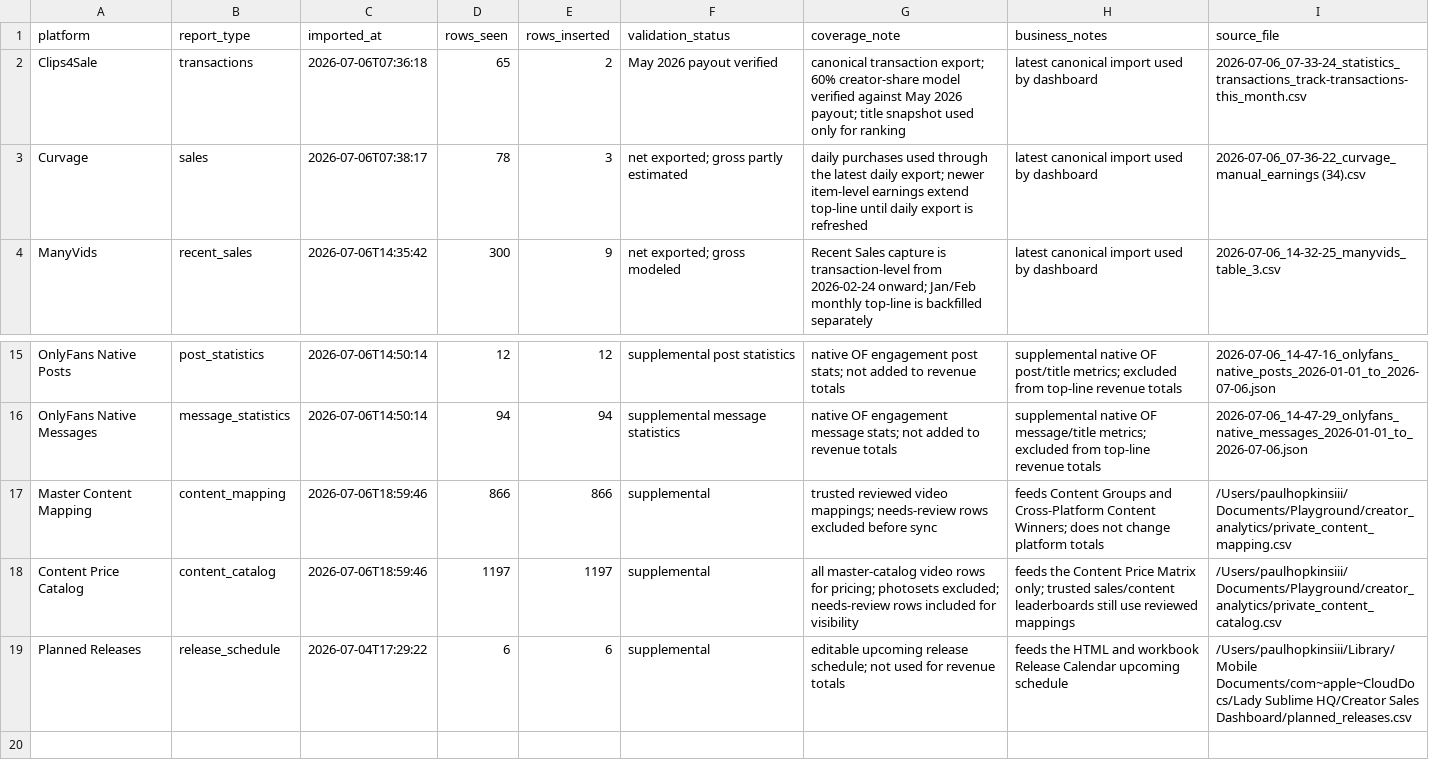
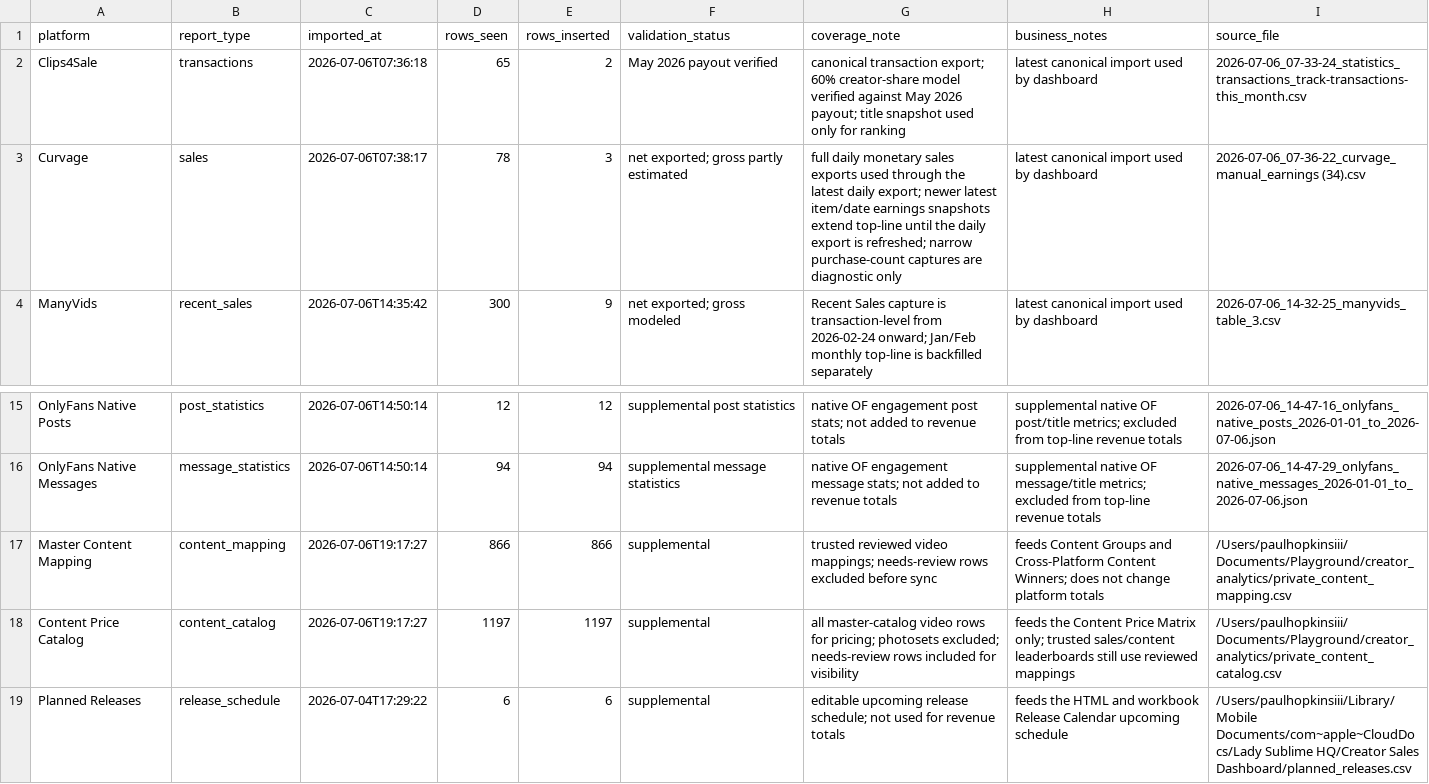
Before and after one commit to Trippaeon3/creator-sales-dashboard-public-2ba6b9a86c53, a CSV file: data/source_audit.csv, drawn as a sheet; only a part is shown, gaps mark what is left out.

```diff
--- a/data/source_audit.csv
+++ b/data/source_audit.csv
@@ -2,3 +2,3 @@ platform,report_type,imported_at,rows_seen,rows_inserted,validation_status,cover
 Clips4Sale,transactions,2026-07-06T07:36:18,65,2,May 2026 payout verified,canonical transaction export; 60% creator-share model verified against May 2026 payout; title snapshot used only for ranking,latest canonical import used by dashboard,2026-07-06_07-33-24_statistics_transactions_track-transactions-this_month.csv
-Curvage,sales,2026-07-06T07:38:17,78,3,net exported; gross partly estimated,daily purchases used through the latest daily export; newer item-level earnings extend top-line until daily export is refreshed,latest canonical import used by dashboard,2026-07-06_07-36-22_curvage_manual_earnings (34).csv
+Curvage,sales,2026-07-06T07:38:17,78,3,net exported; gross partly estimated,full daily monetary sales exports used through the latest daily export; newer latest item/date earnings snapshots extend top-line until the daily export is refreshed; narrow purchase-count captures are diagnostic only,latest canonical import used by dashboard,2026-07-06_07-36-22_curvage_manual_earnings (34).csv
 ManyVids,recent_sales,2026-07-06T14:35:42,300,9,net exported; gross modeled,Recent Sales capture is transaction-level from 2026-02-24 onward; Jan/Feb monthly top-line is backfilled separately,latest canonical import used by dashboard,2026-07-06_14-32-25_manyvids_table_3.csv
@@ -16,4 +16,4 @@ OnlyFans Native Posts,post_statistics,2026-07-06T14:50:14,12,12,supplemental pos
 OnlyFans Native Messages,message_statistics,2026-07-06T14:50:14,94,94,supplemental message statistics,native OF engagement message stats; not added to revenue totals,supplemental native OF message/title metrics; excluded from top-line revenue totals,2026-07-06_14-47-29_onlyfans_native_messages_2026-01-01_to_2026-07-06.json
-Master Content Mapping,content_mapping,2026-07-06T18:59:46,866,866,supplemental,trusted reviewed video mappings; needs-review rows excluded before sync,feeds Content Groups and Cross-Platform Content Winners; does not change platform totals,/Users/paulhopkinsiii/Documents/Playground/creator_analytics/private_content_mapping.csv
-Content Price Catalog,content_catalog,2026-07-06T18:59:46,1197,1197,supplemental,all master-catalog video rows for pricing; photosets excluded; needs-review rows included for visibility,feeds the Content Price Matrix only; trusted sales/content leaderboards still use reviewed mappings,/Users/paulhopkinsiii/Documents/Playground/creator_analytics/private_content_catalog.csv
+Master Content Mapping,content_mapping,2026-07-06T19:17:27,866,866,supplemental,trusted reviewed video mappings; needs-review rows excluded before sync,feeds Content Groups and Cross-Platform Content Winners; does not change platform totals,/Users/paulhopkinsiii/Documents/Playground/creator_analytics/private_content_mapping.csv
+Content Price Catalog,content_catalog,2026-07-06T19:17:27,1197,1197,supplemental,all master-catalog video rows for pricing; photosets excluded; needs-review rows included for visibility,feeds the Content Price Matrix only; trusted sales/content leaderboards still use reviewed mappings,/Users/paulhopkinsiii/Documents/Playground/creator_analytics/private_content_catalog.csv
 Planned Releases,release_schedule,2026-07-04T17:29:22,6,6,supplemental,editable upcoming release schedule; not used for revenue totals,feeds the HTML and workbook Release Calendar upcoming schedule,/Users/paulhopkinsiii/Library/Mobile Documents/com~apple~CloudDocs/Lady Sublime HQ/Creator Sales Dashboard/planned_releases.csv
```
Also changed, not shown: data/curvage_clip_summary.csv, data/curvage_title_count_backfill_daily.csv, 28 other files.
